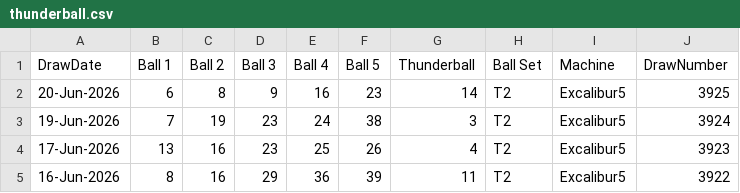
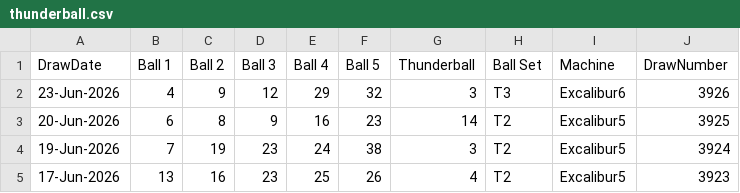
Before and after one commit to Rosalita/distributed-lottery-analyser, a CSV file: cmd/getdrawhistory/data/thunderball/thunderball.csv, drawn as a sheet; only a part is shown; the shorter side is filled out with more unchanged rows; the diff names each change by its address in the sheet, - before the commit and + after, or states it on an @@ line.

```diff
--- a/cmd/getdrawhistory/data/thunderball/thunderball.csv
+++ b/cmd/getdrawhistory/data/thunderball/thunderball.csv
+row 2: 23-Jun-2026 | 4 | 9 | 12 | 29 | 32 | 3 | T3 | Excalibur6 | 3926
```
Also changed, not shown: cmd/getdrawhistory/data/euromillions/euromillions.csv, cmd/getdrawhistory/data/setforlife/setforlife.csv, 3 other files.
